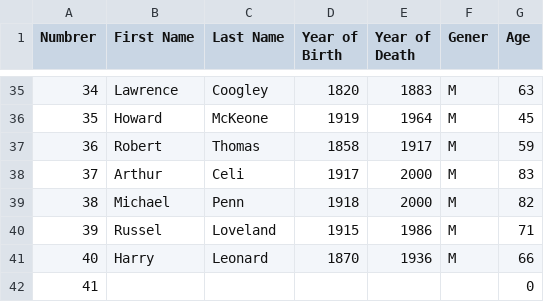
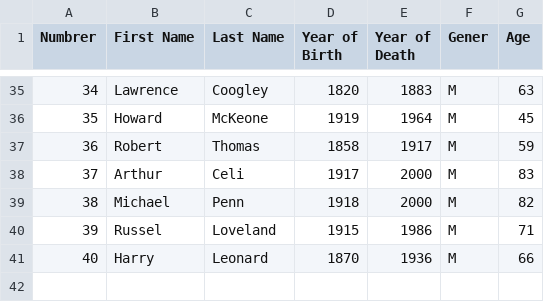
Before and after one commit to emkobg/hammonton_cemetary_datacleaning, a CSV file: Graveyard Data - Sheet1.csv, drawn as a sheet; only a part is shown, gaps mark what is left out; the diff names each change by its address in the sheet, - before the commit and + after, or states it on an @@ line.

```diff
--- a/Graveyard Data - Sheet1.csv
+++ b/Graveyard Data - Sheet1.csv
-row 42: 41 |  |  |  |  |  | 0
```
Also changed, not shown: 2 other files.
